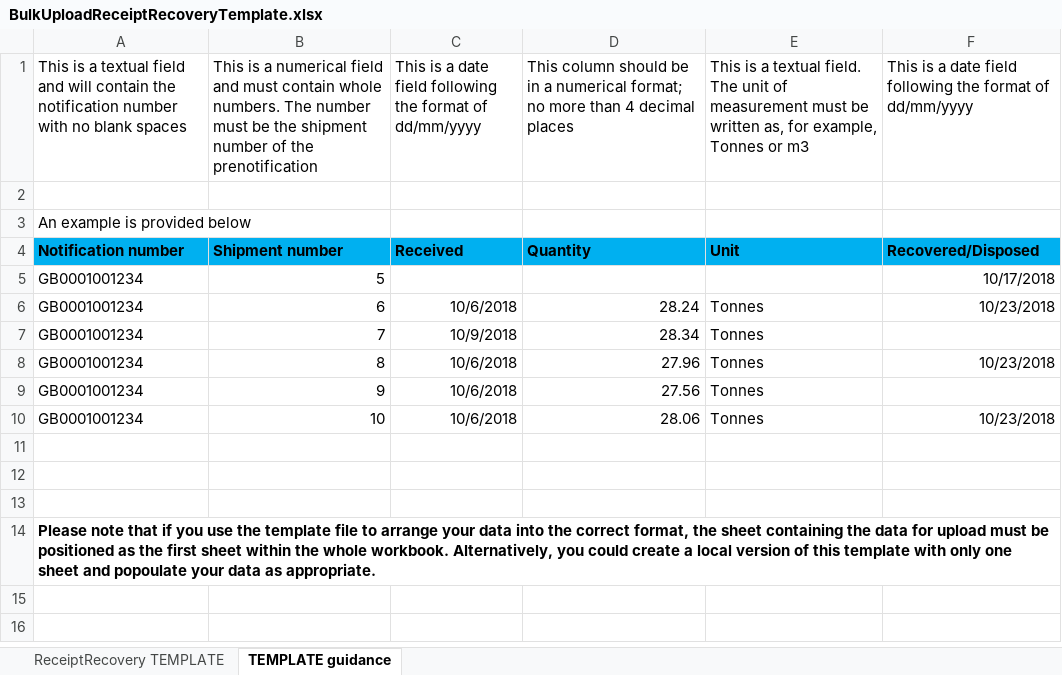
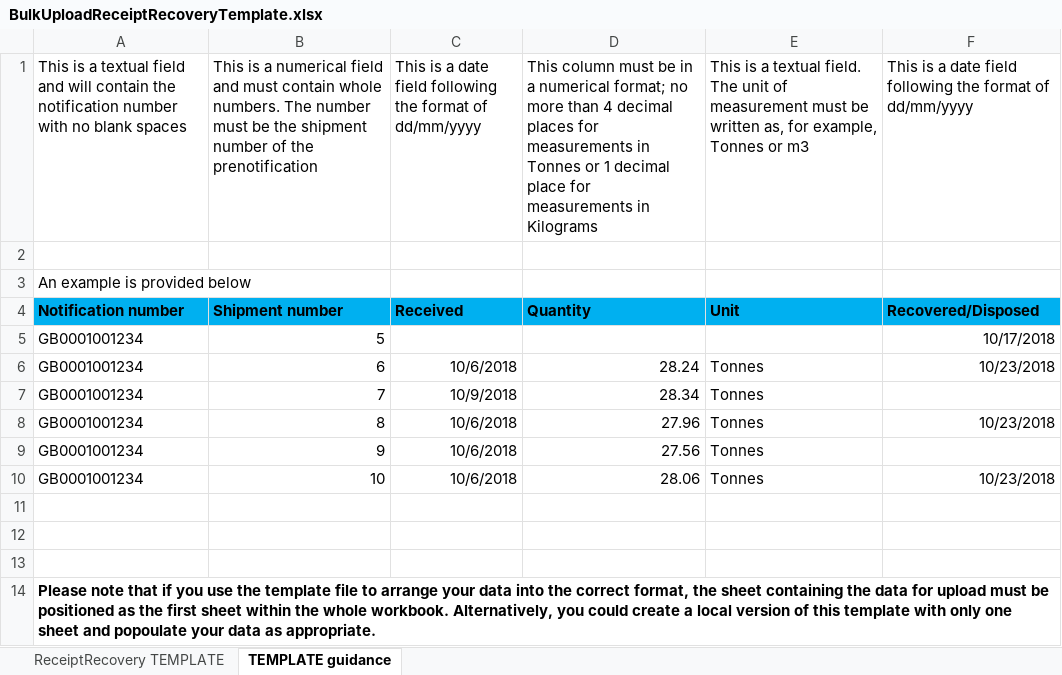
Before and after one commit to DEFRA/prsd-iws, an Excel workbook: src/EA.Iws.Api/Documents/BulkUploadReceiptRecoveryTemplate.xlsx, sheet TEMPLATE guidance, drawn as a sheet; values as stored, in another font and other column widths than the file's, no borders; the diff names each change by its address in the sheet, - before the commit and + after, or states it on an @@ line.

Commit message:
Text changes for bulk receipt recovery (#765)

```diff
--- a/src/EA.Iws.Api/Documents/BulkUploadReceiptRecoveryTemplate.xlsx (sheet TEMPLATE guidance)
+++ b/src/EA.Iws.Api/Documents/BulkUploadReceiptRecoveryTemplate.xlsx (sheet TEMPLATE guidance)
-D1: This column should be in a numerical format; no more than 4 decimal places
+D1: This column must be in a numerical format; no more than 4 decimal places for measurements in Tonnes or 1 decimal place for measurements in Kilograms
```
Also changed, not shown: 2 other files.
